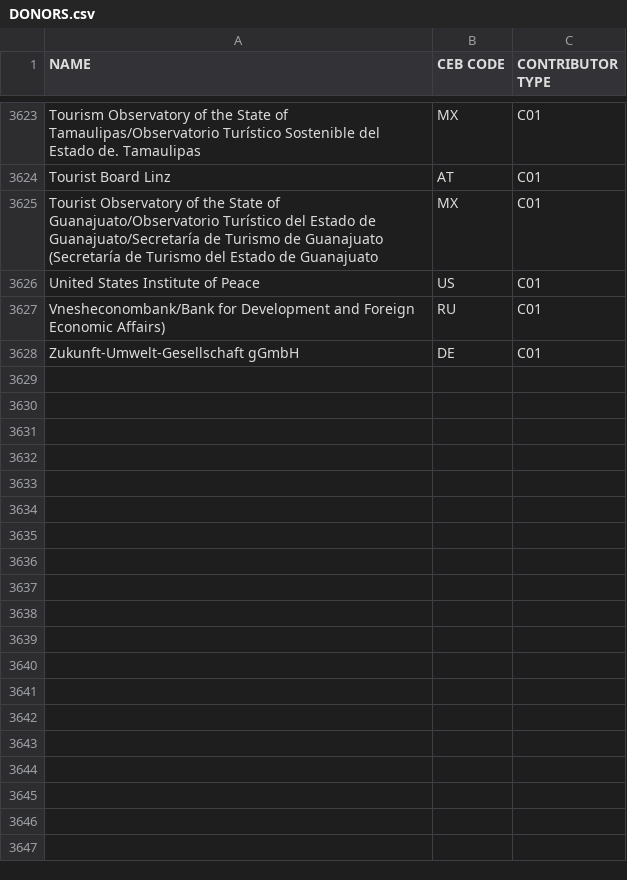
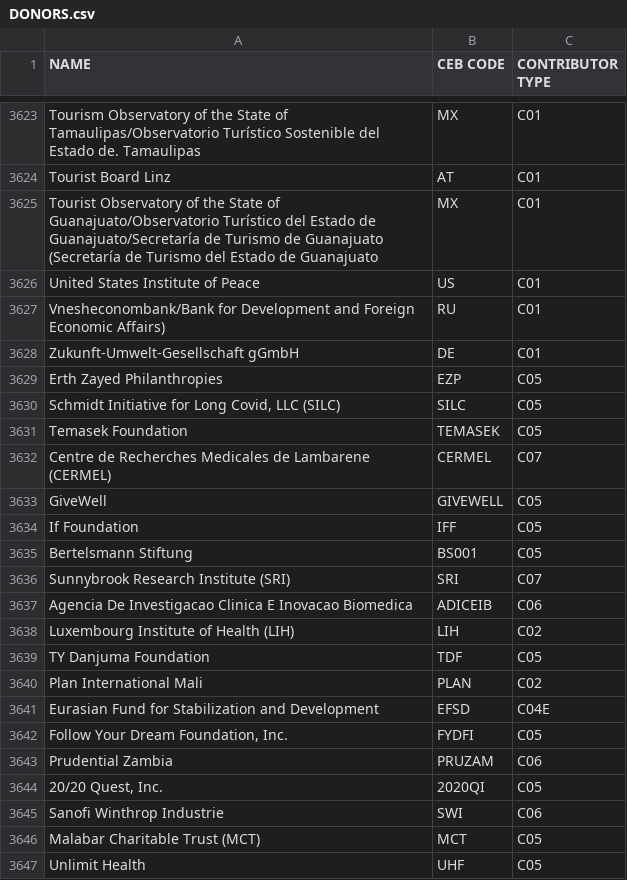
Before and after one commit to CEB-HLCM/FS-Public-Codes, a CSV file: DONORS.csv, drawn as a sheet; only a part is shown, gaps mark what is left out; the diff covers the shown part only; the diff names each change by its address in the sheet, - before the commit and + after, or states it on an @@ line.

Commit message:
Updated DONORS

```diff
--- a/DONORS.csv
+++ b/DONORS.csv
+row 3629: Erth Zayed Philanthropies | EZP | C05
+row 3630: Schmidt Initiative for Long Covid, LLC (SILC) | SILC | C05
+row 3631: Temasek Foundation | TEMASEK | C05
+row 3632: Centre de Recherches Medicales de Lambarene (CERMEL) | CERMEL | C07
+row 3633: GiveWell | GIVEWELL | C05
+row 3634: If Foundation | IFF | C05
+row 3635: Bertelsmann Stiftung | BS001 | C05
+row 3636: Sunnybrook Research Institute (SRI) | SRI | C07
+row 3637: Agencia De Investigacao Clinica E Inovacao Biomedica | ADICEIB | C06
+row 3638: Luxembourg Institute of Health (LIH) | LIH | C02
+row 3639: TY Danjuma Foundation | TDF | C05
+row 3640: Plan International Mali | PLAN | C02
+row 3641: Eurasian Fund for Stabilization and Development | EFSD | C04E
+row 3642: Follow Your Dream Foundation, Inc. | FYDFI | C05
+row 3643: Prudential Zambia | PRUZAM | C06
+row 3644: 20/20 Quest, Inc. | 2020QI | C05
+row 3645: Sanofi Winthrop Industrie | SWI | C06
+row 3646: Malabar Charitable Trust (MCT) | MCT | C05
+row 3647: Unlimit Health | UHF | C05
```
Also changed, not shown: 19 added rows elsewhere in this file.
